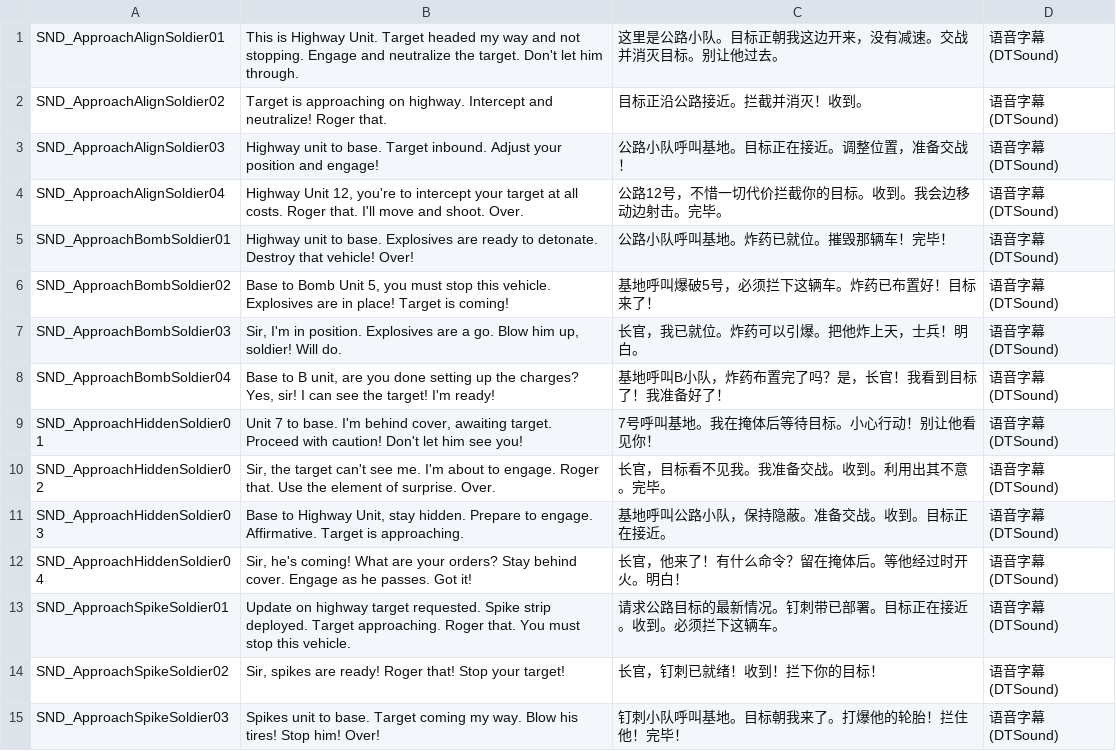
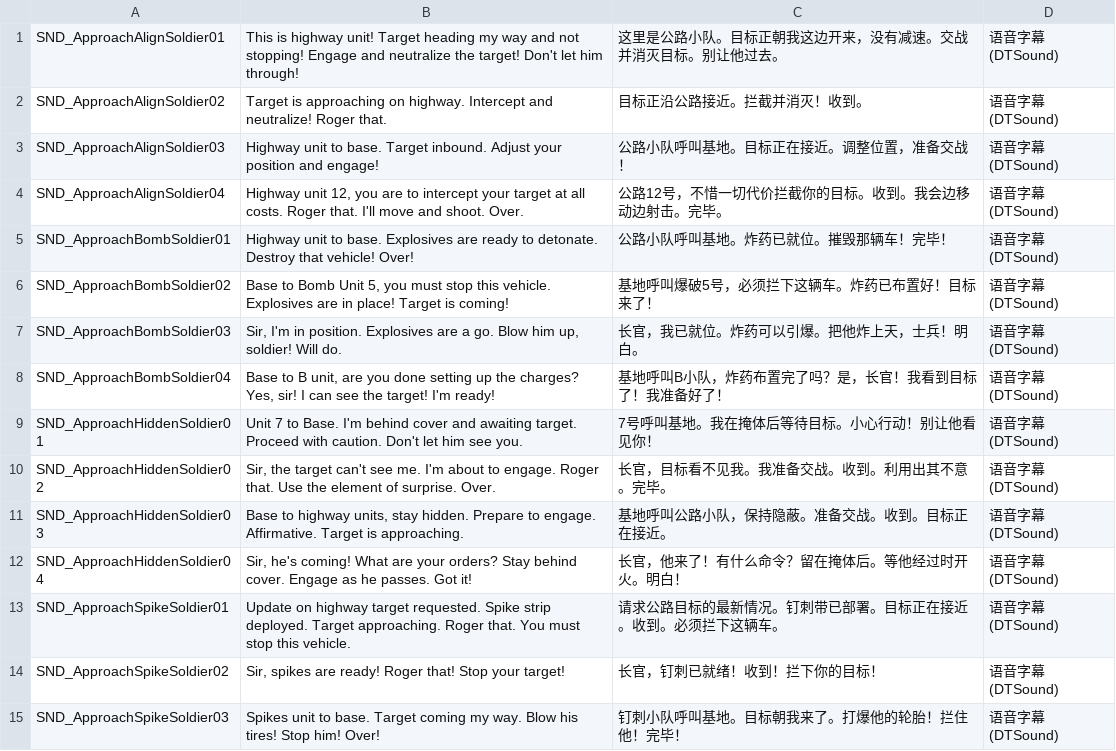
Before and after one commit to Ayndpa/road-of-the-dead-hanhua, a CSV file: data/paratranz/voice.csv, drawn as a sheet; only a part is shown; the diff covers the shown part only.

Commit message:
data(i18n): 更新语音、字幕术语与界面译文
- 统一 Alpha 术语为「阿尔法」，润色语音标点与语法
- 更新 ASR、stream 时间轴与 voice_lines 数据
- 补充 True Hell MOD 相关界面条目

```diff
--- a/data/paratranz/voice.csv
+++ b/data/paratranz/voice.csv
@@ -1,5 +1,5 @@
-SND_ApproachAlignSoldier01,This is Highway Unit. Target headed my way and not stopping. Engage and neutralize the target. Don't let him through.,这里是公路小队。目标正朝我这边开来，没有减速。交战并消灭目标。别让他过去。,语音字幕 (DTSound)
+SND_ApproachAlignSoldier01,This is highway unit! Target heading my way and not stopping! Engage and neutralize the target! Don't let him through!,这里是公路小队。目标正朝我这边开来，没有减速。交战并消灭目标。别让他过去。,语音字幕 (DTSound)
 SND_ApproachAlignSoldier02,Target is approaching on highway. Intercept and neutralize! Roger that.,目标正沿公路接近。拦截并消灭！收到。,语音字幕 (DTSound)
 SND_ApproachAlignSoldier03,Highway unit to base. Target inbound. Adjust your position and engage!,公路小队呼叫基地。目标正在接近。调整位置，准备交战！,语音字幕 (DTSound)
-SND_ApproachAlignSoldier04,"Highway Unit 12, you're to intercept your target at all costs. Roger that. I'll move and shoot. Over.",公路12号，不惜一切代价拦截你的目标。收到。我会边移动边射击。完毕。,语音字幕 (DTSound)
+SND_ApproachAlignSoldier04,"Highway unit 12, you are to intercept your target at all costs. Roger that. I'll move and shoot. Over.",公路12号，不惜一切代价拦截你的目标。收到。我会边移动边射击。完毕。,语音字幕 (DTSound)
 SND_ApproachBombSoldier01,Highway unit to base. Explosives are ready to detonate. Destroy that vehicle! Over!,公路小队呼叫基地。炸药已就位。摧毁那辆车！完毕！,语音字幕 (DTSound)
@@ -8,5 +8,5 @@ SND_ApproachBombSoldier03,"Sir, I'm in position. Explosives are a go. Blow him u
 SND_ApproachBombSoldier04,"Base to B unit, are you done setting up the charges? Yes, sir! I can see the target! I'm ready!",基地呼叫B小队，炸药布置完了吗？是，长官！我看到目标了！我准备好了！,语音字幕 (DTSound)
-SND_ApproachHiddenSoldier01,"Unit 7 to base. I'm behind cover, awaiting target. Proceed with caution! Don't let him see you!",7号呼叫基地。我在掩体后等待目标。小心行动！别让他看见你！,语音字幕 (DTSound)
+SND_ApproachHiddenSoldier01,Unit 7 to Base. I'm behind cover and awaiting target. Proceed with caution. Don't let him see you.,7号呼叫基地。我在掩体后等待目标。小心行动！别让他看见你！,语音字幕 (DTSound)
 SND_ApproachHiddenSoldier02,"Sir, the target can't see me. I'm about to engage. Roger that. Use the element of surprise. Over.",长官，目标看不见我。我准备交战。收到。利用出其不意。完毕。,语音字幕 (DTSound)
-SND_ApproachHiddenSoldier03,"Base to Highway Unit, stay hidden. Prepare to engage. Affirmative. Target is approaching.",基地呼叫公路小队，保持隐蔽。准备交战。收到。目标正在接近。,语音字幕 (DTSound)
+SND_ApproachHiddenSoldier03,"Base to highway units, stay hidden. Prepare to engage. Affirmative. Target is approaching.",基地呼叫公路小队，保持隐蔽。准备交战。收到。目标正在接近。,语音字幕 (DTSound)
 SND_ApproachHiddenSoldier04,"Sir, he's coming! What are your orders? Stay behind cover. Engage as he passes. Got it!",长官，他来了！有什么命令？留在掩体后。等他经过时开火。明白！,语音字幕 (DTSound)
```
Also changed, not shown: 12 added rows and 120 edited cells elsewhere in this file, data/paratranz/as3.csv, data/paratranz/stream.csv, 9 other files.
